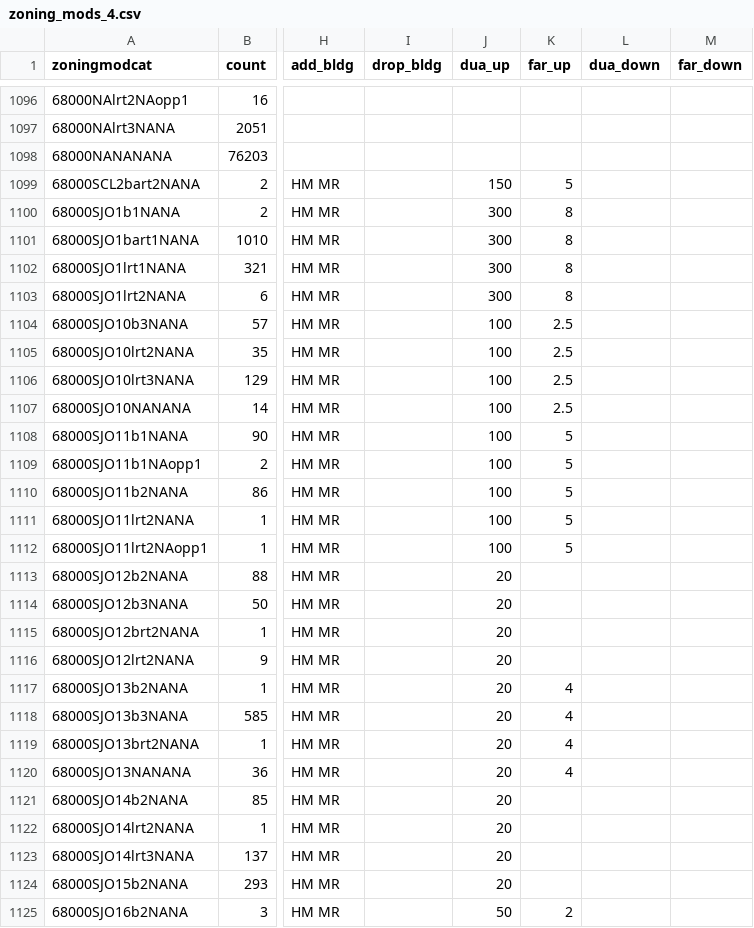
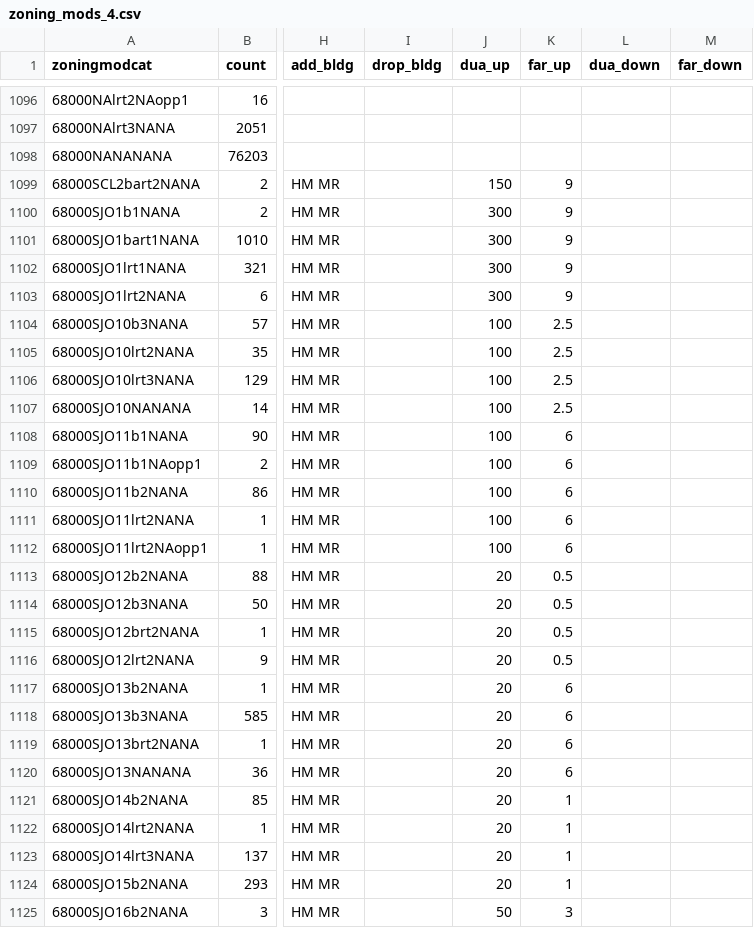
Before and after one commit to UDST/bayarea_urbansim, a CSV file: data/zoning_mods_4.csv, drawn as a sheet; only a part is shown, gaps mark what is left out; the diff covers the shown part only; the diff names each change by its address in the sheet, - before the commit and + after, or states it on an @@ line.

Commit message:
change zoning mods 4

```diff
--- a/data/zoning_mods_4.csv
+++ b/data/zoning_mods_4.csv
-K1099 (far_up): 5
+K1099 (far_up): 9
-K1100:K1103 (far_up): 8
+K1100:K1103 (far_up): 9
-K1108:K1112 (far_up): 5
+K1108:K1112 (far_up): 6
-K1113:K1116 (far_up): (empty)
+K1113:K1116 (far_up): 0.5
-K1117:K1120 (far_up): 4
+K1117:K1120 (far_up): 6
-K1121:K1124 (far_up): (empty)
+K1121:K1124 (far_up): 1
-K1125 (far_up): 2
+K1125 (far_up): 3
```
Also changed, not shown: 137 edited cells elsewhere in this file.
